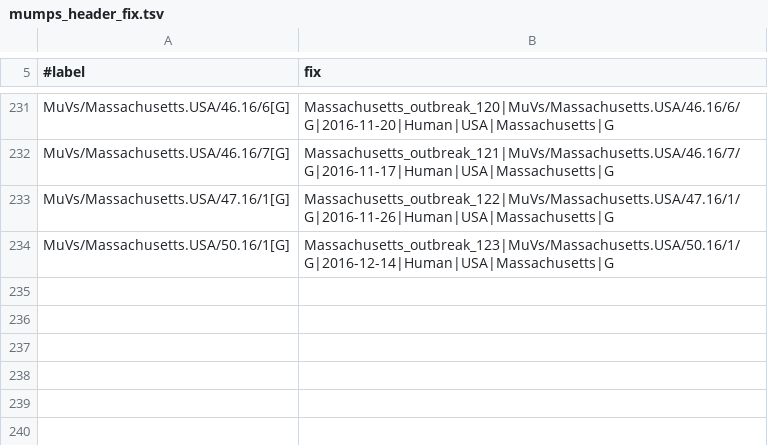
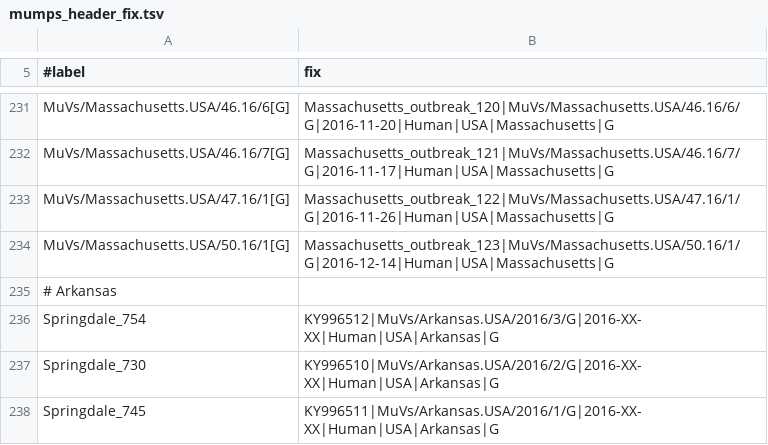
Before and after one commit to nextstrain/fauna, a TSV file: source-data/mumps_header_fix.tsv, drawn as a sheet; only a part is shown, gaps mark what is left out.

```diff
--- a/source-data/mumps_header_fix.tsv
+++ b/source-data/mumps_header_fix.tsv
@@ -234 +234,5 @@ MuVs/Massachusetts.USA/47.16/1[G]	Massachusetts_outbreak_122|MuVs/Massachusetts.
 MuVs/Massachusetts.USA/50.16/1[G]	Massachusetts_outbreak_123|MuVs/Massachusetts.USA/50.16/1/G|2016-12-14|Human|USA|Massachusetts|G
+# Arkansas
+Springdale_754	KY996512|MuVs/Arkansas.USA/2016/3/G|2016-XX-XX|Human|USA|Arkansas|G
+Springdale_730	KY996510|MuVs/Arkansas.USA/2016/2/G|2016-XX-XX|Human|USA|Arkansas|G
+Springdale_745	KY996511|MuVs/Arkansas.USA/2016/1/G|2016-XX-XX|Human|USA|Arkansas|G
```
Also changed, not shown: source-data/mumps_citations.tsv, 3 other files.
